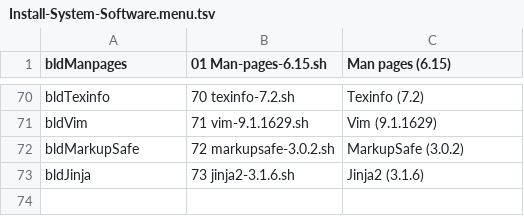
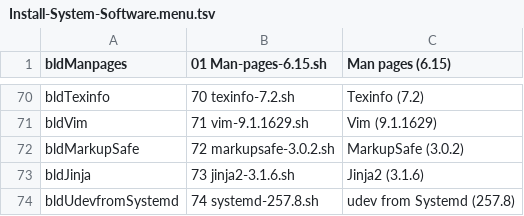
Before and after one commit to wakirk/Personal-lfs-iigs-install, a TSV file: 1.06-Install-System-Software/Install-System-Software.menu.tsv, drawn as a sheet; only a part is shown, gaps mark what is left out.

Commit message:
Add udev from Systemd to installation menu

```diff
--- a/1.06-Install-System-Software/Install-System-Software.menu.tsv
+++ b/1.06-Install-System-Software/Install-System-Software.menu.tsv
@@ -73 +73,2 @@ bldMarkupSafe	72 markupsafe-3.0.2.sh	MarkupSafe (3.0.2)
 bldJinja	73 jinja2-3.1.6.sh	Jinja2 (3.1.6)
+bldUdevfromSystemd	74 systemd-257.8.sh	udev from Systemd (257.8)
```
